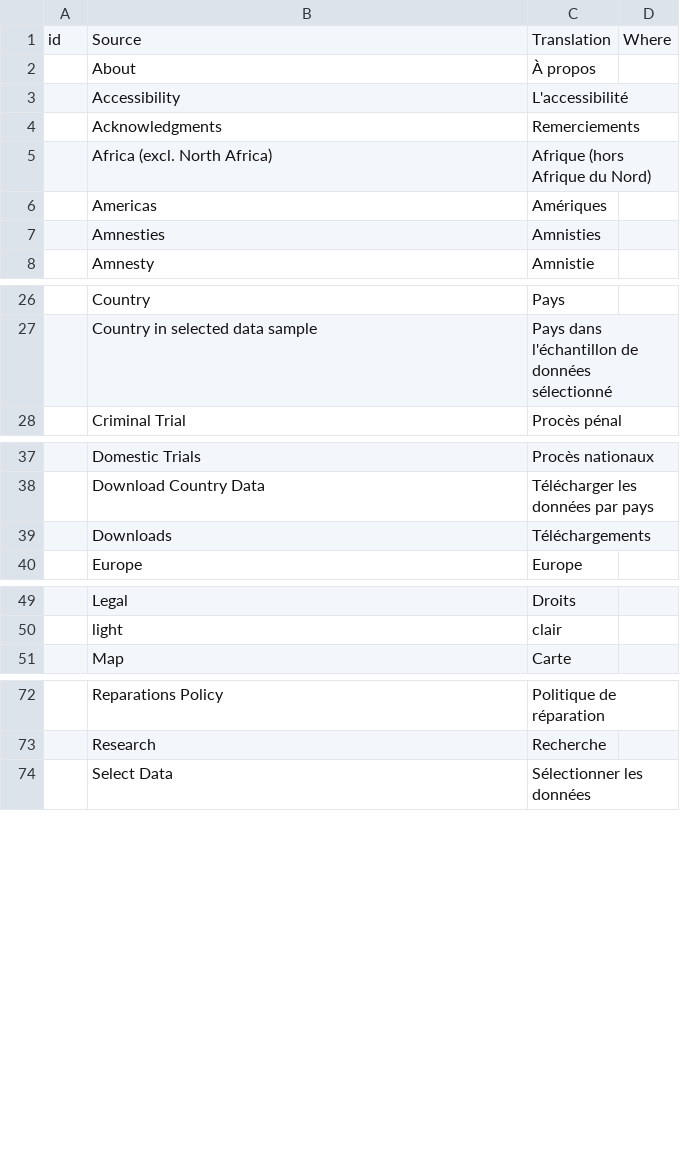
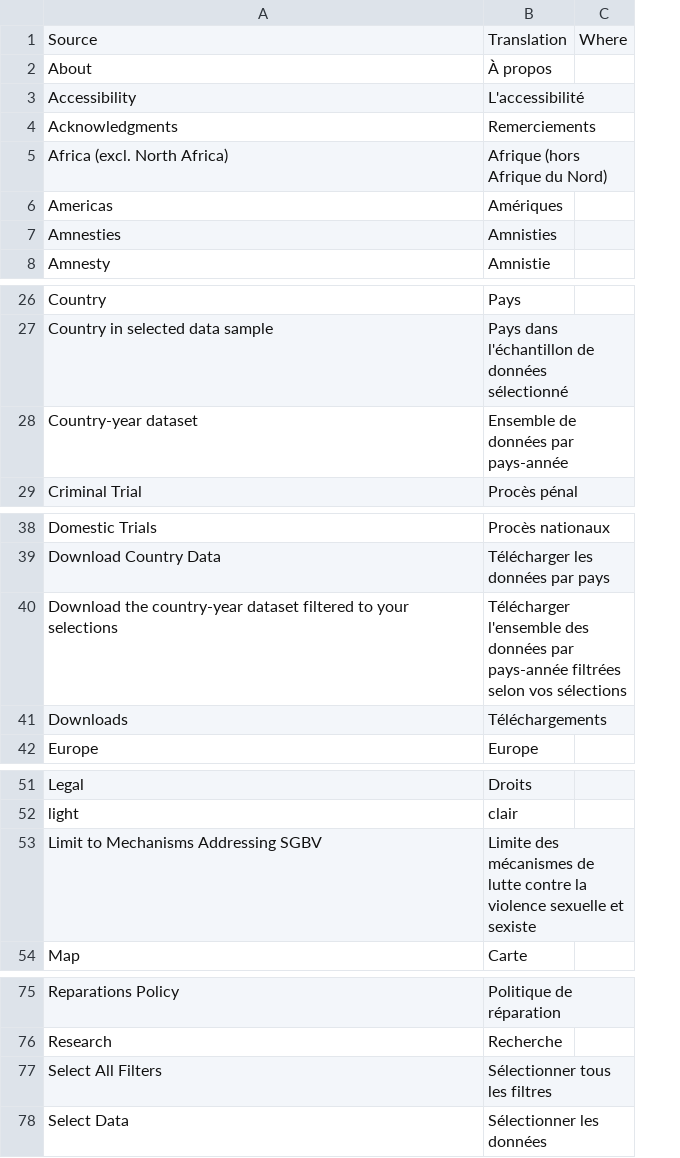
Before and after one commit to tjetdata/tjet-db, a CSV file: data/tjet_glossary.csv, drawn as a sheet; only a part is shown, gaps mark what is left out; removed rows and columns are numbered as before the commit, all else as after; the diff covers the shown part only; the diff names each change by its address in the sheet, - before the commit and + after, or states it on an @@ line.

Commit message:
updated glossary

```diff
--- a/data/tjet_glossary.csv
+++ b/data/tjet_glossary.csv
-column A, row 1: id
+row 28: Country-year dataset | Ensemble de données par pays-année
+row 40: Download the country-year dataset filtered to your selections | Télécharger l'ensemble des données par pays-année filtrées selon vos sélections
+row 53: Limit to Mechanisms Addressing SGBV | Limite des mécanismes de lutte contre la violence sexuelle et sexiste
+row 77: Select All Filters | Sélectionner tous les filtres
```
Also changed, not shown: 1 added row elsewhere in this file.
